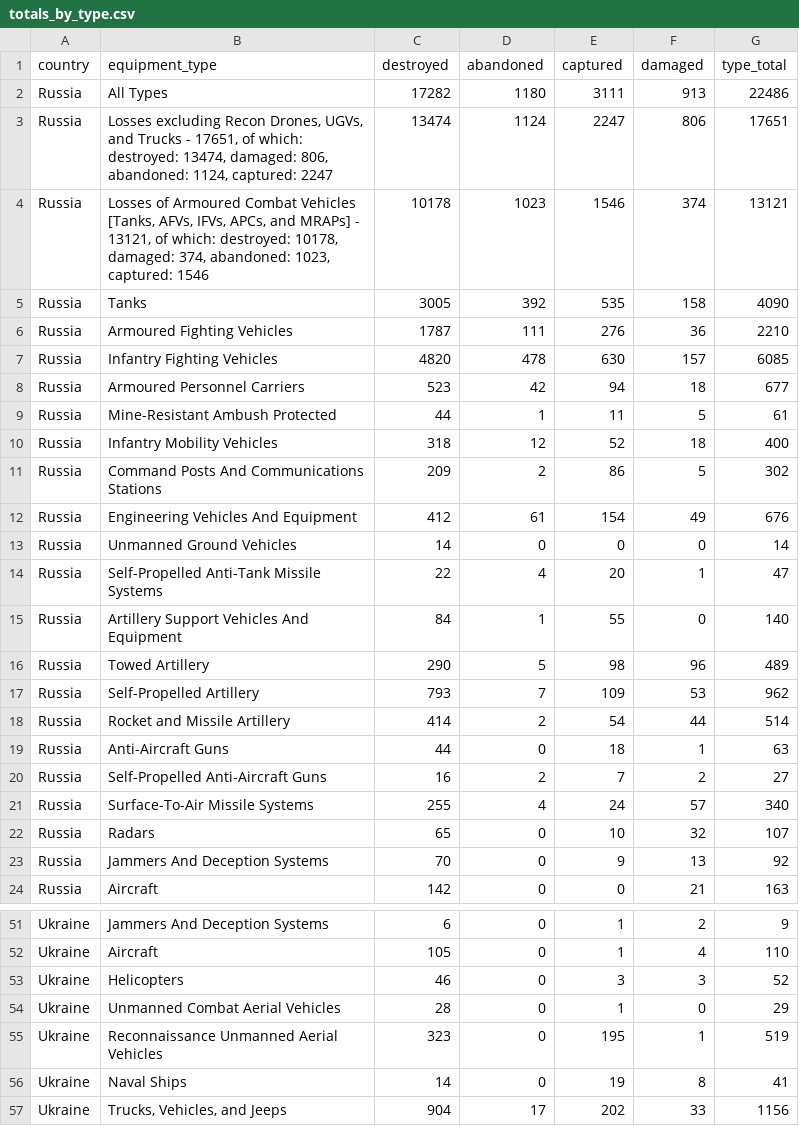
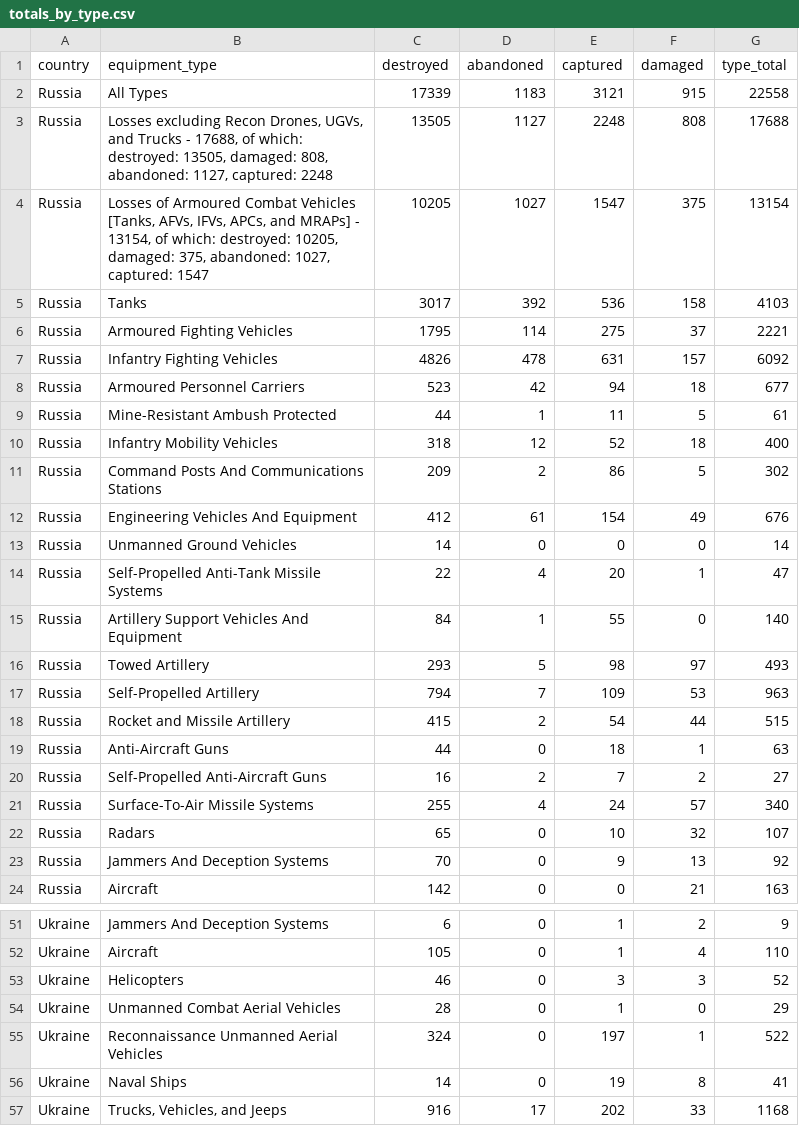
Before and after one commit to KuleRucket/scrape_oryx, a CSV file: outputfiles/totals_by_type.csv, drawn as a sheet; only a part is shown, gaps mark what is left out; the diff covers the shown part only.

```diff
--- a/outputfiles/totals_by_type.csv
+++ b/outputfiles/totals_by_type.csv
@@ -1,8 +1,8 @@
 country,equipment_type,destroyed,abandoned,captured,damaged,type_total
-Russia,All Types,17282,1180,3111,913,22486
-Russia,"Losses excluding Recon Drones, UGVs, and Trucks - 17651, of which: destroyed: 13474, damaged: 806, abandoned: 1124, captured: 2247",13474,1124,2247,806,17651
-Russia,"Losses of Armoured Combat Vehicles [Tanks, AFVs, IFVs, APCs, and MRAPs] - 13121, of which: destroyed: 10178, damaged: 374, abandoned: 1023, captured: 1546",10178,1023,1546,374,13121
-Russia,Tanks,3005,392,535,158,4090
-Russia,Armoured Fighting Vehicles,1787,111,276,36,2210
-Russia,Infantry Fighting Vehicles,4820,478,630,157,6085
+Russia,All Types,17339,1183,3121,915,22558
+Russia,"Losses excluding Recon Drones, UGVs, and Trucks - 17688, of which: destroyed: 13505, damaged: 808, abandoned: 1127, captured: 2248",13505,1127,2248,808,17688
+Russia,"Losses of Armoured Combat Vehicles [Tanks, AFVs, IFVs, APCs, and MRAPs] - 13154, of which: destroyed: 10205, damaged: 375, abandoned: 1027, captured: 1547",10205,1027,1547,375,13154
+Russia,Tanks,3017,392,536,158,4103
+Russia,Armoured Fighting Vehicles,1795,114,275,37,2221
+Russia,Infantry Fighting Vehicles,4826,478,631,157,6092
 Russia,Armoured Personnel Carriers,523,42,94,18,677
@@ -15,5 +15,5 @@ Russia,Self-Propelled Anti-Tank Missile Systems,22,4,20,1,47
 Russia,Artillery Support Vehicles And Equipment,84,1,55,0,140
-Russia,Towed Artillery,290,5,98,96,489
-Russia,Self-Propelled Artillery,793,7,109,53,962
-Russia,Rocket and Missile Artillery,414,2,54,44,514
+Russia,Towed Artillery,293,5,98,97,493
+Russia,Self-Propelled Artillery,794,7,109,53,963
+Russia,Rocket and Missile Artillery,415,2,54,44,515
 Russia,Anti-Aircraft Guns,44,0,18,1,63
@@ -55,4 +55,4 @@ Ukraine,Helicopters,46,0,3,3,52
 Ukraine,Unmanned Combat Aerial Vehicles,28,0,1,0,29
-Ukraine,Reconnaissance Unmanned Aerial Vehicles,323,0,195,1,519
+Ukraine,Reconnaissance Unmanned Aerial Vehicles,324,0,197,1,522
 Ukraine,Naval Ships,14,0,19,8,41
-Ukraine,"Trucks, Vehicles, and Jeeps",904,17,202,33,1156
+Ukraine,"Trucks, Vehicles, and Jeeps",916,17,202,33,1168
```
Also changed, not shown: 46 edited cells elsewhere in this file, inputfiles/daily_count_baseline.csv, outputfiles/daily_count.csv, 3 other files.
